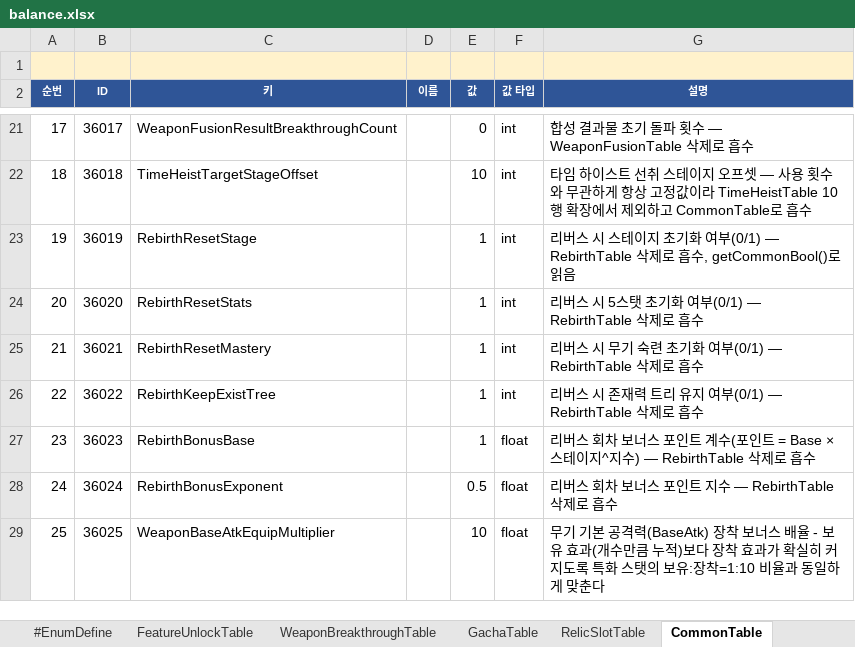
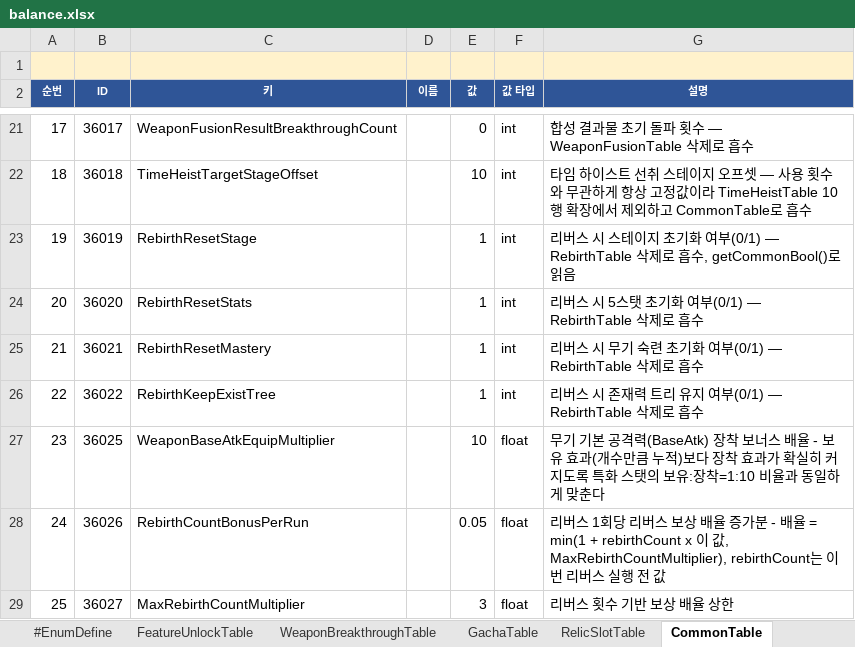
Before and after one commit to MasKids/idle_rpg, an Excel workbook: balance/balance.xlsx, sheet CommonTable, drawn as a sheet; only a part is shown, gaps mark what is left out; values as stored, in another font and other column widths than the file's, no borders; the diff names each change by its address in the sheet, - before the commit and + after, or states it on an @@ line.

```diff
--- a/balance/balance.xlsx (sheet CommonTable)
+++ b/balance/balance.xlsx (sheet CommonTable)
-B27 (ID): 36023
+B27 (ID): 36025
-C27 (키): RebirthBonusBase
+C27 (키): WeaponBaseAtkEquipMultiplier
-E27 (값): 1
+E27 (값): 10
-G27 (설명): 리버스 회차 보너스 포인트 계수(포인트 = Base × 스테이지^지수) — RebirthTable 삭제로 흡수
+G27 (설명): 무기 기본 공격력(BaseAtk) 장착 보너스 배율 - 보유 효과(개수만큼 누적)보다 장착 효과가 확실히 커지도록 특화 스탯의 보유:장착=1:10 비율과 동일하게 맞춘다
-B28 (ID): 36024
+B28 (ID): 36026
-C28 (키): RebirthBonusExponent
+C28 (키): RebirthCountBonusPerRun
-E28 (값): 0.5
+E28 (값): 0.05
-G28 (설명): 리버스 회차 보너스 포인트 지수 — RebirthTable 삭제로 흡수
+G28 (설명): 리버스 1회당 리버스 보상 배율 증가분 - 배율 = min(1 + rebirthCount x 이 값, MaxRebirthCountMultiplier), rebirthCount는 이번 리버스 실행 전 값
-B29 (ID): 36025
+B29 (ID): 36027
-C29 (키): WeaponBaseAtkEquipMultiplier
+C29 (키): MaxRebirthCountMultiplier
-E29 (값): 10
+E29 (값): 3
-G29 (설명): 무기 기본 공격력(BaseAtk) 장착 보너스 배율 - 보유 효과(개수만큼 누적)보다 장착 효과가 확실히 커지도록 특화 스탯의 보유:장착=1:10 비율과 동일하게 맞춘다
+G29 (설명): 리버스 횟수 기반 보상 배율 상한
```
Also changed, not shown: sheet StringTable, sheet #TableDefine, sheet RebirthRewardTable, sheet #EnumDefine, other sheet tabs, 20 other files.
